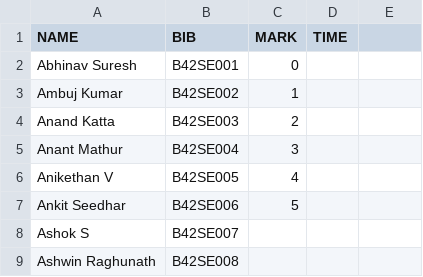
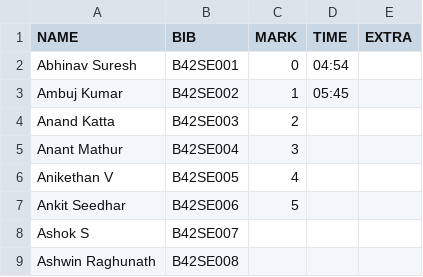
Before and after one commit to parthamallik/ouruniqrun, a CSV file: timing/data/runners.csv, drawn as a sheet; only a part is shown.

```diff
--- a/timing/data/runners.csv
+++ b/timing/data/runners.csv
@@ -1,4 +1,4 @@
-NAME,BIB,MARK,TIME
-Abhinav Suresh,B42SE001,0,
-Ambuj Kumar,B42SE002,1,
+NAME,BIB,MARK,TIME,EXTRA
+Abhinav Suresh,B42SE001,0,04:54
+Ambuj Kumar,B42SE002,1,05:45
 Anand Katta,B42SE003,2,
```
Also changed, not shown: 9 other files.
